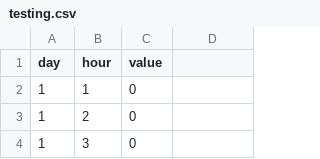
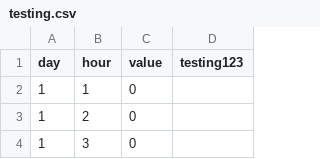
Before and after one commit to pavantyagi/thoughtonomy, a CSV file: testing.csv, drawn as a sheet; only a part is shown; the diff names each change by its address in the sheet, - before the commit and + after, or states it on an @@ line.

Commit message:
commit through BP

```diff
--- a/testing.csv
+++ b/testing.csv
-D1: (empty)
+D1: testing123
```
